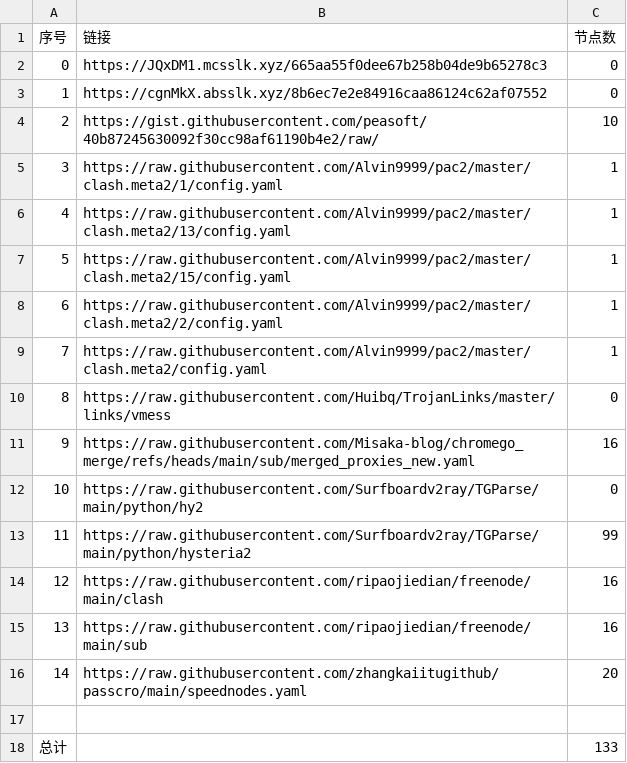
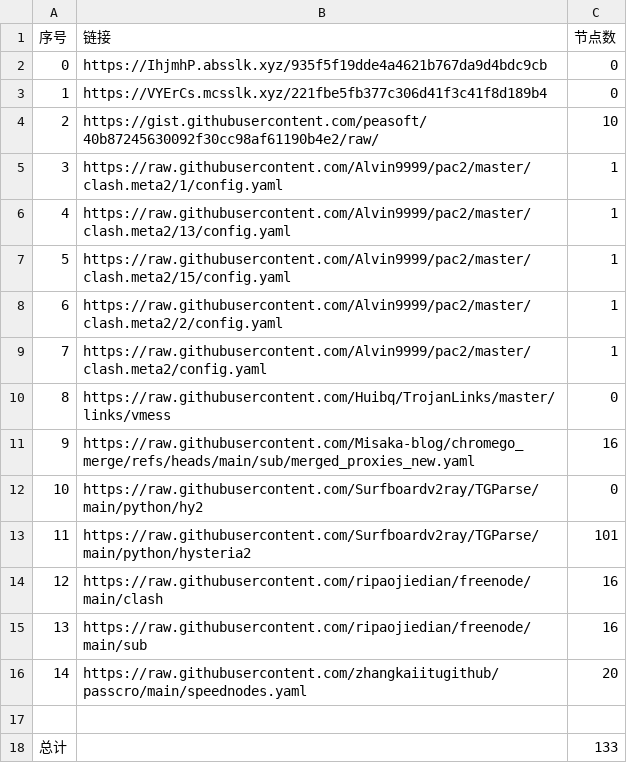
Before and after one commit to bobvane/AutoNode, a CSV file: list_result.csv, drawn as a sheet.

```diff
--- a/list_result.csv
+++ b/list_result.csv
@@ -1,4 +1,4 @@
 序号,链接,节点数
-0,https://JQxDM1.mcsslk.xyz/665aa55f0dee67b258b04de9b65278c3,0
-1,https://cgnMkX.absslk.xyz/8b6ec7e2e84916caa86124c62af07552,0
+0,https://IhjmhP.absslk.xyz/935f5f19dde4a4621b767da9d4bdc9cb,0
+1,https://VYErCs.mcsslk.xyz/221fbe5fb377c306d41f3c41f8d189b4,0
 2,https://gist.githubusercontent.com/peasoft/40b87245630092f30cc98af61190b4e2/raw/,10
@@ -12,3 +12,3 @@
 10,https://raw.githubusercontent.com/Surfboardv2ray/TGParse/main/python/hy2,0
-11,https://raw.githubusercontent.com/Surfboardv2ray/TGParse/main/python/hysteria2,99
+11,https://raw.githubusercontent.com/Surfboardv2ray/TGParse/main/python/hysteria2,101
 12,https://raw.githubusercontent.com/ripaojiedian/freenode/main/clash,16
```
Also changed, not shown: 6 other files.
